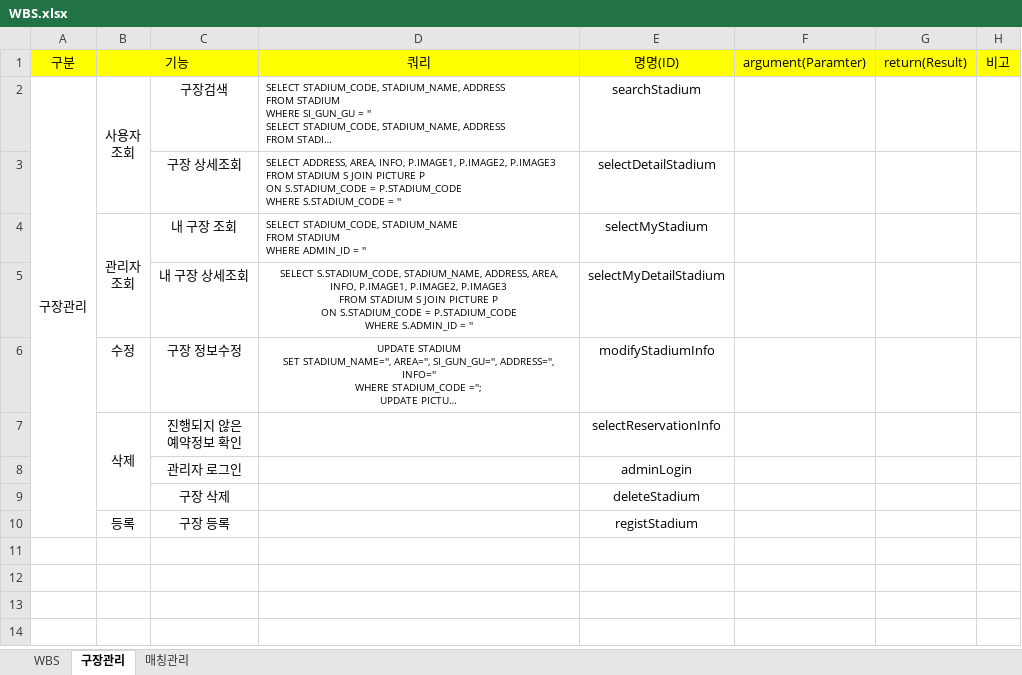
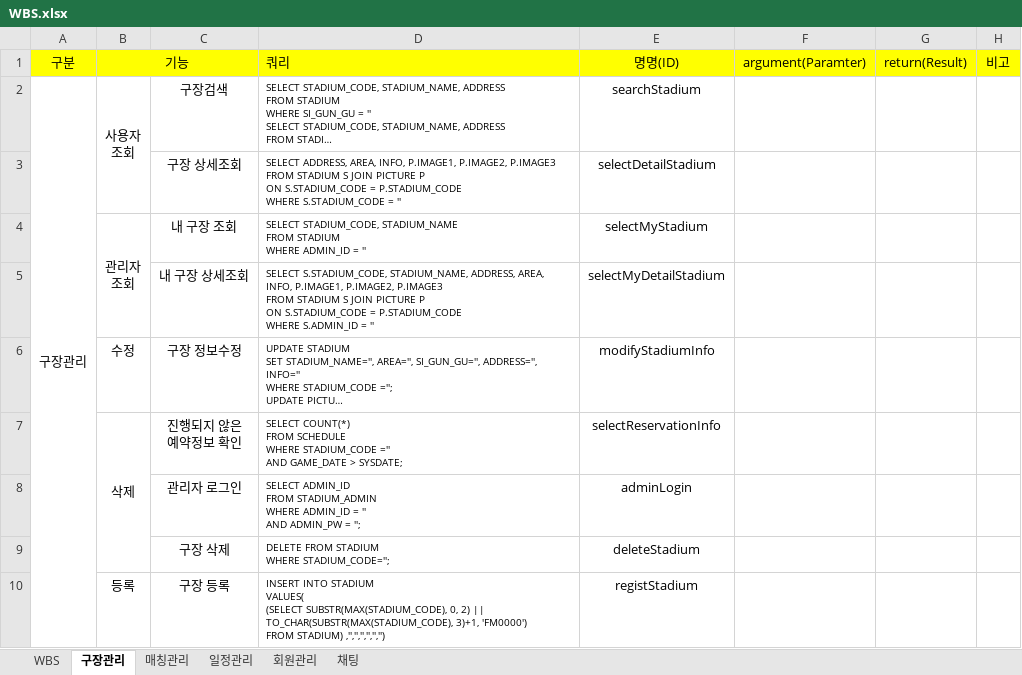
Before and after one commit to psc814/phoenix, an Excel workbook: 기능정의서/WBS.xlsx, sheet 구장관리, drawn as a sheet; long unchanged cells end in …; values as stored, in another font and other column widths than the file's, no borders; ↵ is a line break in a cell; the diff names each change by its address in the sheet, - before the commit and + after, or states it on an @@ line.

```diff
--- a/기능정의서/WBS.xlsx (sheet 구장관리)
+++ b/기능정의서/WBS.xlsx (sheet 구장관리)
+sheet tab: 일정관리
+sheet tab: 회원관리
+sheet tab: 채팅
-D1 alignment: center
+D1 alignment: left
-D5:D6 alignment: center
+D5:D6 alignment: left
-D7: (empty)
+D7: SELECT COUNT(*) ↵ FROM SCHEDULE ↵ WHERE STADIUM_CODE ='' ↵ AND GAME_DATE > SYSDATE;
-D8: (empty)
+D8: SELECT ADMIN_ID ↵ FROM STADIUM_ADMIN ↵ WHERE ADMIN_ID = '' ↵ AND ADMIN_PW = '';
-D9: (empty)
+D9: DELETE FROM STADIUM ↵ WHERE STADIUM_CODE='';
-D10: (empty)
+D10: INSERT INTO STADIUM ↵ VALUES( ↵ (SELECT SUBSTR(MAX(STADIUM_CODE), 0, 2) || TO_CHAR(SUBSTR(MAX(STADIUM_CODE), 3)+1, 'FM0000') ↵ FROM STADIUM) ,'','','','','','')
```
Also changed, not shown: sheet 매칭관리, sheet WBS.
